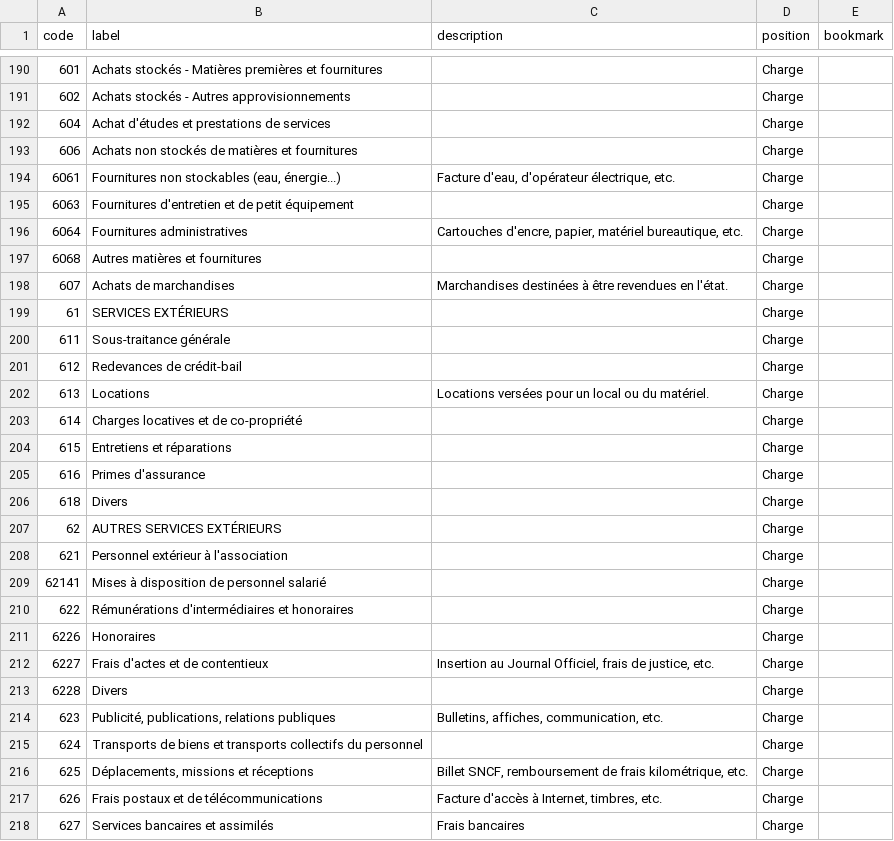
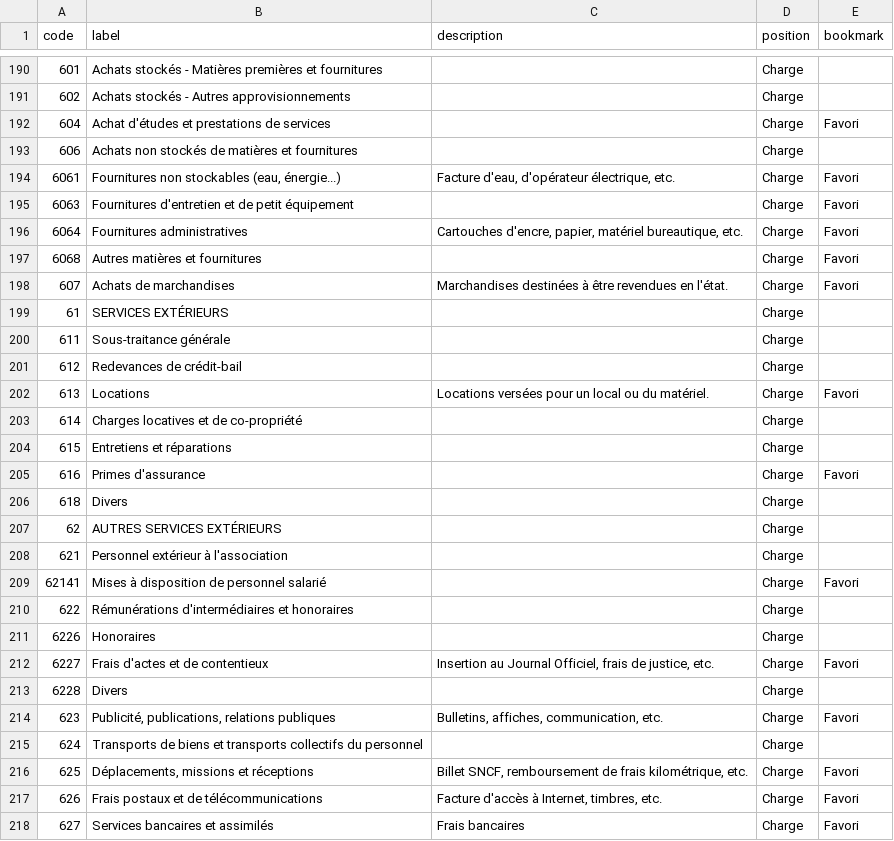
Before and after one commit to paheko/paheko, a CSV file: src/include/data/charts/fr_pca_1999.csv, drawn as a sheet; only a part is shown, gaps mark what is left out; the diff covers the shown part only.

```diff
--- a/src/include/data/charts/fr_pca_1999.csv
+++ b/src/include/data/charts/fr_pca_1999.csv
@@ -191,9 +191,9 @@ code,label,description,position,bookmark
 602,Achats stockés - Autres approvisionnements,,Charge,
-604,Achat d'études et prestations de services,,Charge,
+604,Achat d'études et prestations de services,,Charge,Favori
 606,Achats non stockés de matières et fournitures,,Charge,
-6061,"Fournitures non stockables (eau, énergie...)","Facture d'eau, d'opérateur électrique, etc.",Charge,
-6063,Fournitures d'entretien et de petit équipement,,Charge,
-6064,Fournitures administratives,"Cartouches d'encre, papier, matériel bureautique, etc.",Charge,
-6068,Autres matières et fournitures,,Charge,
-607,Achats de marchandises,Marchandises destinées à être revendues en l'état.,Charge,
+6061,"Fournitures non stockables (eau, énergie...)","Facture d'eau, d'opérateur électrique, etc.",Charge,Favori
+6063,Fournitures d'entretien et de petit équipement,,Charge,Favori
+6064,Fournitures administratives,"Cartouches d'encre, papier, matériel bureautique, etc.",Charge,Favori
+6068,Autres matières et fournitures,,Charge,Favori
+607,Achats de marchandises,Marchandises destinées à être revendues en l'état.,Charge,Favori
 61,SERVICES EXTÉRIEURS,,Charge,
@@ -201,6 +201,6 @@ code,label,description,position,bookmark
 612,Redevances de crédit-bail,,Charge,
-613,Locations,Locations versées pour un local ou du matériel.,Charge,
+613,Locations,Locations versées pour un local ou du matériel.,Charge,Favori
 614,Charges locatives et de co-propriété,,Charge,
 615,Entretiens et réparations,,Charge,
-616,Primes d'assurance,,Charge,
+616,Primes d'assurance,,Charge,Favori
 618,Divers,,Charge,
@@ -208,11 +208,11 @@ code,label,description,position,bookmark
 621,Personnel extérieur à l'association,,Charge,
-62141,Mises à disposition de personnel salarié,,Charge,
+62141,Mises à disposition de personnel salarié,,Charge,Favori
 622,Rémunérations d'intermédiaires et honoraires,,Charge,
 6226,Honoraires,,Charge,
-6227,Frais d'actes et de contentieux,"Insertion au Journal Officiel, frais de justice, etc.",Charge,
+6227,Frais d'actes et de contentieux,"Insertion au Journal Officiel, frais de justice, etc.",Charge,Favori
 6228,Divers,,Charge,
-623,"Publicité, publications, relations publiques","Bulletins, affiches, communication, etc.",Charge,
+623,"Publicité, publications, relations publiques","Bulletins, affiches, communication, etc.",Charge,Favori
 624,Transports de biens et transports collectifs du personnel,,Charge,
-625,"Déplacements, missions et réceptions","Billet SNCF, remboursement de frais kilométrique, etc.",Charge,
-626,Frais postaux et de télécommunications,"Facture d'accès à Internet, timbres, etc.",Charge,
-627,Services bancaires et assimilés,Frais bancaires,Charge,
+625,"Déplacements, missions et réceptions","Billet SNCF, remboursement de frais kilométrique, etc.",Charge,Favori
+626,Frais postaux et de télécommunications,"Facture d'accès à Internet, timbres, etc.",Charge,Favori
+627,Services bancaires et assimilés,Frais bancaires,Charge,Favori
```
Also changed, not shown: 19 edited cells elsewhere in this file, src/include/data/charts/be_pcmn_2019.csv, src/include/data/charts/fr_cse_2015.csv, 2 other files.
